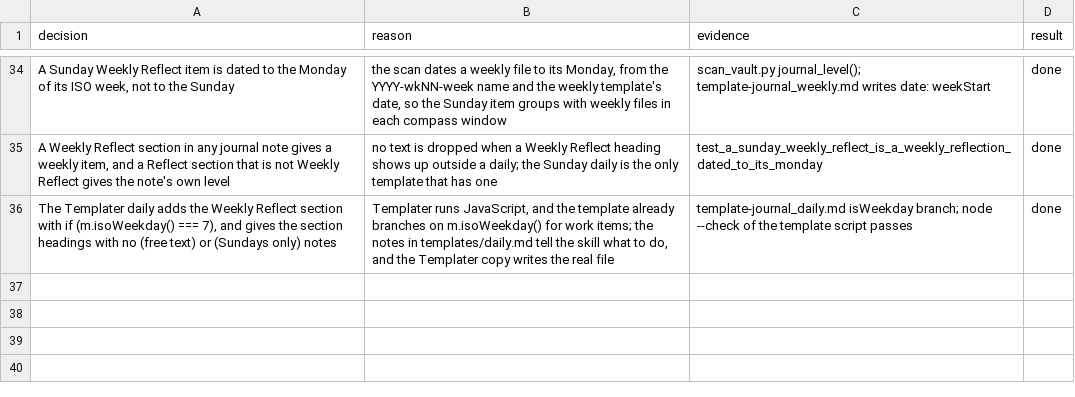
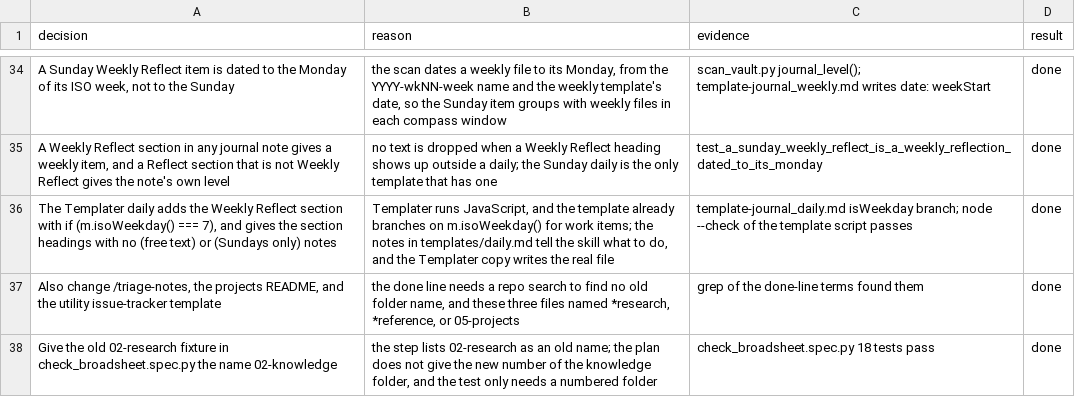
Before and after one commit to xxKeefer/skills, a TSV file: .ai/decisions_broadsheet-feedback.tsv, drawn as a sheet; only a part is shown, gaps mark what is left out.

Commit message:
docs(ai): mark step 16 done

```diff
--- a/.ai/decisions_broadsheet-feedback.tsv
+++ b/.ai/decisions_broadsheet-feedback.tsv
@@ -36 +36,3 @@ A Weekly Reflect section in any journal note gives a weekly item, and a Reflect
 The Templater daily adds the Weekly Reflect section with if (m.isoWeekday() === 7), and gives the section headings with no (free text) or (Sundays only) notes	Templater runs JavaScript, and the template already branches on m.isoWeekday() for work items; the notes in templates/daily.md tell the skill what to do, and the Templater copy writes the real file	template-journal_daily.md isWeekday branch; node --check of the template script passes	done
+Also change /triage-notes, the projects README, and the utility issue-tracker template	the done line needs a repo search to find no old folder name, and these three files named *research, *reference, or 05-projects	grep of the done-line terms found them	done
+Give the old 02-research fixture in check_broadsheet.spec.py the name 02-knowledge	the step lists 02-research as an old name; the plan does not give the new number of the knowledge folder, and the test only needs a numbered folder	check_broadsheet.spec.py 18 tests pass	done
```
Also changed, not shown: 1 other file.
